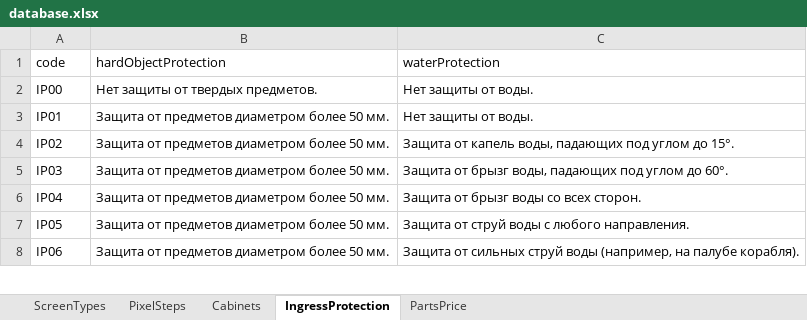
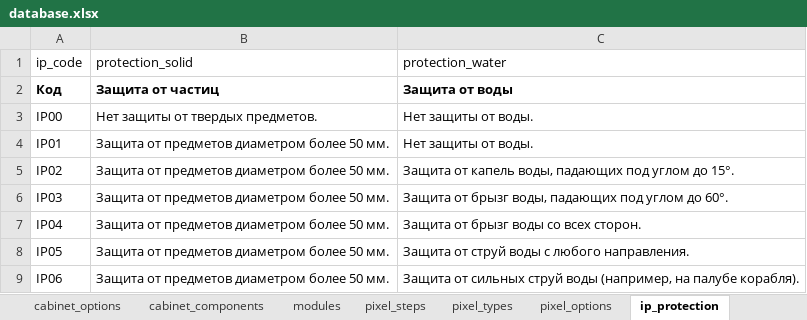
Before and after one commit to dmitryzatsepin/calculator, an Excel workbook: backend/data/database.xlsx, sheet ip_protection, drawn as a sheet; only a part is shown; values as stored, in another font and other column widths than the file's, no borders; removed rows and columns are numbered as before the commit, all else as after; the diff names each change by its address in the sheet, - before the commit and + after, or states it on an @@ line.

```diff
--- a/backend/data/database.xlsx (sheet ip_protection)
+++ b/backend/data/database.xlsx (sheet ip_protection)
-sheet tab: PixelSteps
+sheet tab: pixel_steps
-sheet tab: IngressProtection
+sheet tab: ip_protection
+sheet tab: cabinet_options
+sheet tab: cabinet_components
+sheet tab: modules
+sheet tab: pixel_types
+sheet tab: pixel_options
-row 1: code | hardObjectProtection | waterProtection
+row 1: ip_code | protection_solid | protection_water
+row 2: Код | Защита от частиц | Защита от воды
```
Also changed, not shown: sheet pixel_steps, sheet cabinets, sheet component_and_service_price, sheet screen_types, other sheet tabs, 57 other files.
